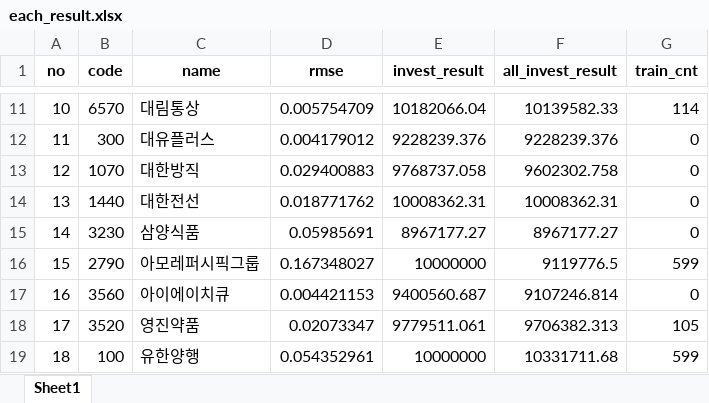
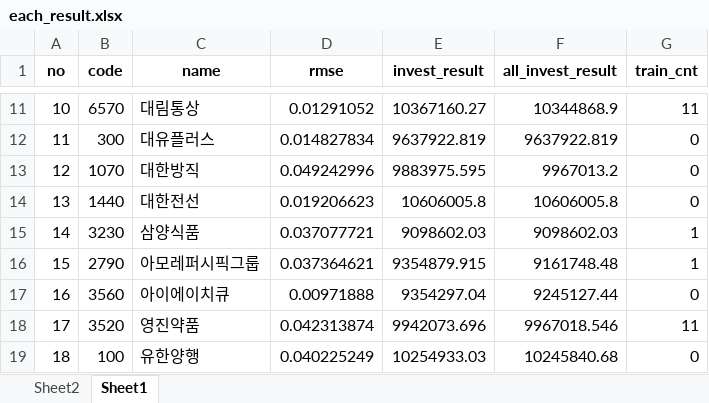
Before and after one commit to haconedu/stock_learning_project, an Excel workbook: result/each_result.xlsx, sheet Sheet1, drawn as a sheet; only a part is shown, gaps mark what is left out; values as stored, in another font and other column widths than the file's, no borders; the diff covers the shown part only; the diff names each change by its address in the sheet, - before the commit and + after, or states it on an @@ line.

```diff
--- a/result/each_result.xlsx (sheet Sheet1)
+++ b/result/each_result.xlsx (sheet Sheet1)
+sheet tab: Sheet2
-D11 (rmse): 0.005754709
+D11 (rmse): 0.01291052
-E11 (invest_result): 10182066.04
+E11 (invest_result): 10367160.27
-F11 (all_invest_result): 10139582.33
+F11 (all_invest_result): 10344868.9
-G11 (train_cnt): 114
+G11 (train_cnt): 11
-D12 (rmse): 0.004179012
+D12 (rmse): 0.014827834
-E12 (invest_result): 9228239.376
+E12 (invest_result): 9637922.819
-F12 (all_invest_result): 9228239.376
+F12 (all_invest_result): 9637922.819
-D13 (rmse): 0.029400883
+D13 (rmse): 0.049242996
-E13 (invest_result): 9768737.058
+E13 (invest_result): 9883975.595
-F13 (all_invest_result): 9602302.758
+F13 (all_invest_result): 9967013.2
-D14 (rmse): 0.018771762
+D14 (rmse): 0.019206623
-E14 (invest_result): 10008362.31
+E14 (invest_result): 10606005.8
-F14 (all_invest_result): 10008362.31
+F14 (all_invest_result): 10606005.8
-D15 (rmse): 0.05985691
+D15 (rmse): 0.037077721
-E15 (invest_result): 8967177.27
+E15 (invest_result): 9098602.03
-F15 (all_invest_result): 8967177.27
+F15 (all_invest_result): 9098602.03
-G15 (train_cnt): 0
+G15 (train_cnt): 1
-D16 (rmse): 0.167348027
+D16 (rmse): 0.037364621
-E16 (invest_result): 10000000
+E16 (invest_result): 9354879.915
-F16 (all_invest_result): 9119776.5
+F16 (all_invest_result): 9161748.48
-G16 (train_cnt): 599
+G16 (train_cnt): 1
-D17 (rmse): 0.004421153
+D17 (rmse): 0.00971888
-E17 (invest_result): 9400560.687
+E17 (invest_result): 9354297.04
-F17 (all_invest_result): 9107246.814
+F17 (all_invest_result): 9245127.44
-D18 (rmse): 0.02073347
+D18 (rmse): 0.042313874
-E18 (invest_result): 9779511.061
+E18 (invest_result): 9942073.696
-F18 (all_invest_result): 9706382.313
+F18 (all_invest_result): 9967018.546
-G18 (train_cnt): 105
+G18 (train_cnt): 11
-D19 (rmse): 0.054352961
+D19 (rmse): 0.040225249
-E19 (invest_result): 10000000
+E19 (invest_result): 10254933.03
-F19 (all_invest_result): 10331711.68
+F19 (all_invest_result): 10245840.68
-G19 (train_cnt): 599
+G19 (train_cnt): 0
```
Also changed, not shown: 1 added row and 320 edited cells elsewhere in this sheet, charts or pictures, result/all_corps_result.xlsx, 93 other files.
